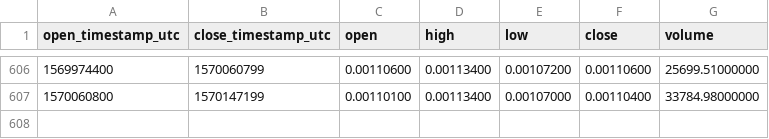
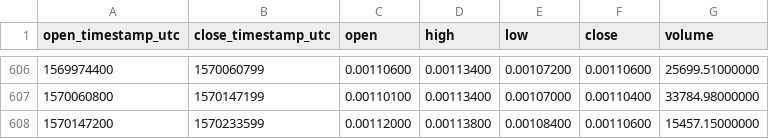
Before and after one commit to cryptobigbro/binance-VIAETH, a CSV file: binance-VIAETH-1d.csv, drawn as a sheet; only a part is shown, gaps mark what is left out; the diff names each change by its address in the sheet, - before the commit and + after, or states it on an @@ line.

Commit message:
Update OHLCV data.

```diff
--- a/binance-VIAETH-1d.csv
+++ b/binance-VIAETH-1d.csv
+row 608: 1570147200 | 1570233599 | 0.00112000 | 0.00113800 | 0.00108400 | 0.00110600 | 15457.15000000
```
Also changed, not shown: 1 other file.
